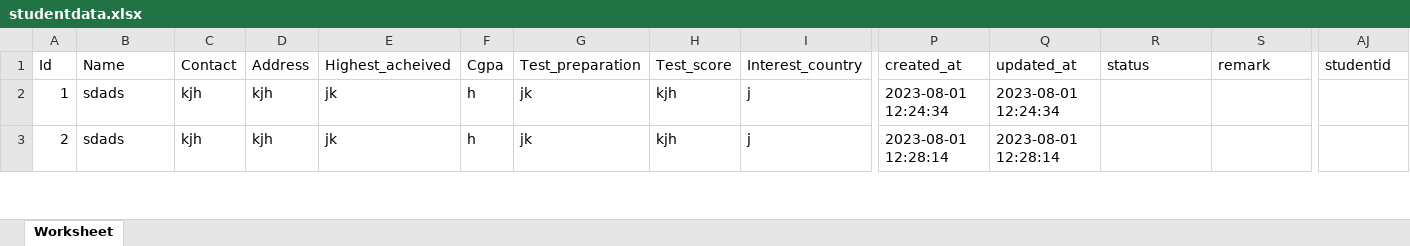
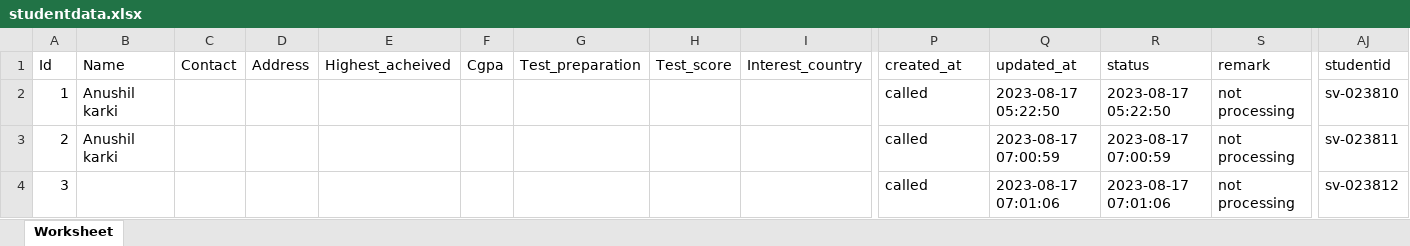
Before and after one commit to AnushilKarki/laravel, an Excel workbook: public/studentdata.xlsx, sheet Worksheet, drawn as a sheet; only a part is shown, gaps mark what is left out; values as stored, in another font and other column widths than the file's, no borders; rows hold the shown columns only; the diff covers the shown part only; the diff names each change by its address in the sheet, - before the commit and + after, or states it on an @@ line.

```diff
--- a/public/studentdata.xlsx (sheet Worksheet)
+++ b/public/studentdata.xlsx (sheet Worksheet)
-B2:B3 (Name): sdads
+B2:B3 (Name): Anushil karki
-C2:C3 (Contact): kjh
+C2:C3 (Contact): (empty)
-D2:D3 (Address): kjh
+D2:D3 (Address): (empty)
-E2:E3 (Highest_acheived): jk
+E2:E3 (Highest_acheived): (empty)
-F2:F3 (Cgpa): h
+F2:F3 (Cgpa): (empty)
-G2:G3 (Test_preparation): jk
+G2:G3 (Test_preparation): (empty)
-H2:H3 (Test_score): kjh
+H2:H3 (Test_score): (empty)
-I2:I3 (Interest_country): j
+I2:I3 (Interest_country): (empty)
-P2 (created_at): 2023-08-01 12:24:34
+P2 (created_at): called
-Q2 (updated_at): 2023-08-01 12:24:34
+Q2 (updated_at): 2023-08-17 05:22:50
-R2 (status): (empty)
+R2 (status): 2023-08-17 05:22:50
-S2:S3 (remark): (empty)
+S2:S3 (remark): not processing
-AJ2 (studentid): (empty)
+AJ2 (studentid): sv-023810
-P3 (created_at): 2023-08-01 12:28:14
+P3 (created_at): called
-Q3 (updated_at): 2023-08-01 12:28:14
+Q3 (updated_at): 2023-08-17 07:00:59
-R3 (status): (empty)
+R3 (status): 2023-08-17 07:00:59
-AJ3 (studentid): (empty)
+AJ3 (studentid): sv-023811
+row 4: 3 |  |  |  |  |  |  |  |  | called | 2023-08-17 07:01:06 | 2023-08-17 07:01:06 | not processing | sv-023812
```
Also changed, not shown: 1 added row, 46 removed rows and 62 edited cells elsewhere in this sheet, 5 other files.
